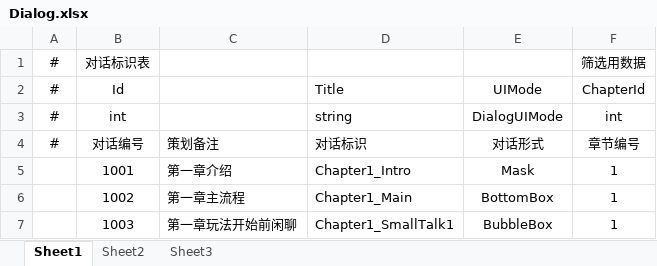
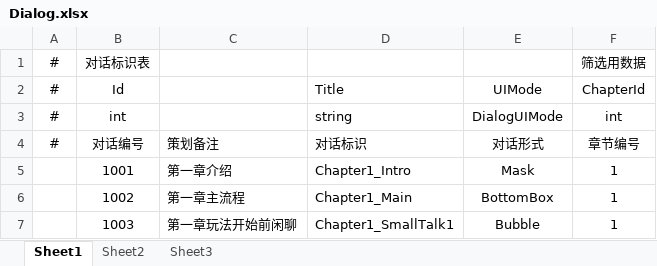
Before and after one commit to SepComet/Biography-of-Li-Jian, an Excel workbook: 数据表/Dialog.xlsx, sheet Sheet1, drawn as a sheet; values as stored, in another font and other column widths than the file's, no borders; the diff names each change by its address in the sheet, - before the commit and + after, or states it on an @@ line.

```diff
--- a/数据表/Dialog.xlsx (sheet Sheet1)
+++ b/数据表/Dialog.xlsx (sheet Sheet1)
-E7: BubbleBox
+E7: Bubble
```
Also changed, not shown: 数据表/UIForm.xlsx, 11 other files.
